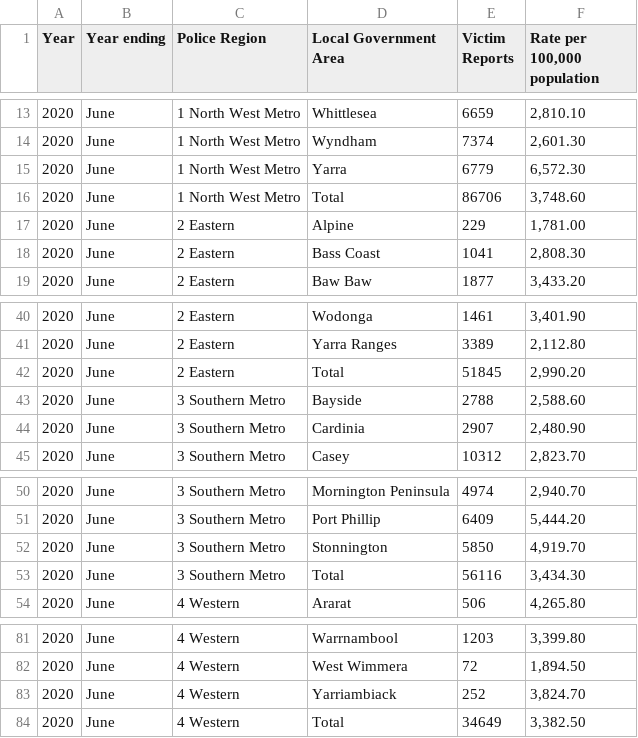
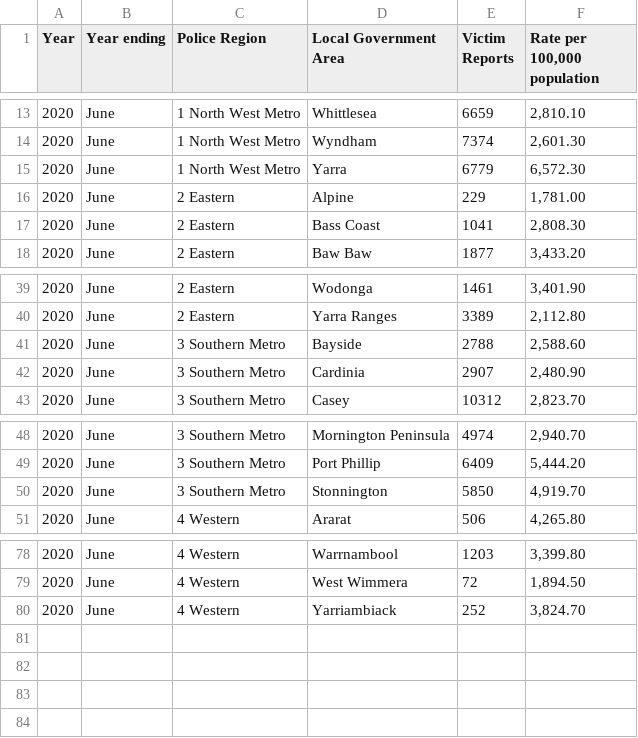
Before and after one commit to candyapplepi/FIT3179, a CSV file: data 2020.csv, drawn as a sheet; only a part is shown, gaps mark what is left out.

Commit message:
Add files via upload

```diff
--- a/data 2020.csv
+++ b/data 2020.csv
@@ -15,3 +15,2 @@ Year,Year ending,Police Region,Local Government Area,Victim Reports,"Rate per 10
 2020,June,1 North West Metro,Yarra,6779,"6,572.30"
-2020,June,1 North West Metro,Total,86706,"3,748.60"
 2020,June,2 Eastern,Alpine,229,"1,781.00"
@@ -41,3 +40,2 @@ Year,Year ending,Police Region,Local Government Area,Victim Reports,"Rate per 10
 2020,June,2 Eastern,Yarra Ranges,3389,"2,112.80"
-2020,June,2 Eastern,Total,51845,"2,990.20"
 2020,June,3 Southern Metro,Bayside,2788,"2,588.60"
@@ -52,3 +50,2 @@ Year,Year ending,Police Region,Local Government Area,Victim Reports,"Rate per 10
 2020,June,3 Southern Metro,Stonnington,5850,"4,919.70"
-2020,June,3 Southern Metro,Total,56116,"3,434.30"
 2020,June,4 Western,Ararat,506,"4,265.80"
@@ -83,2 +80 @@ Year,Year ending,Police Region,Local Government Area,Victim Reports,"Rate per 10
 2020,June,4 Western,Yarriambiack,252,"3,824.70"
-2020,June,4 Western,Total,34649,"3,382.50"
```
